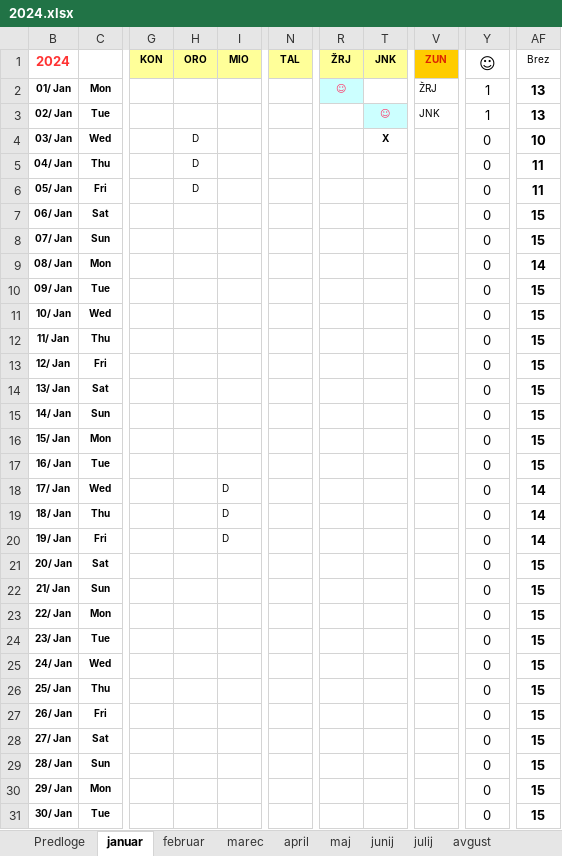
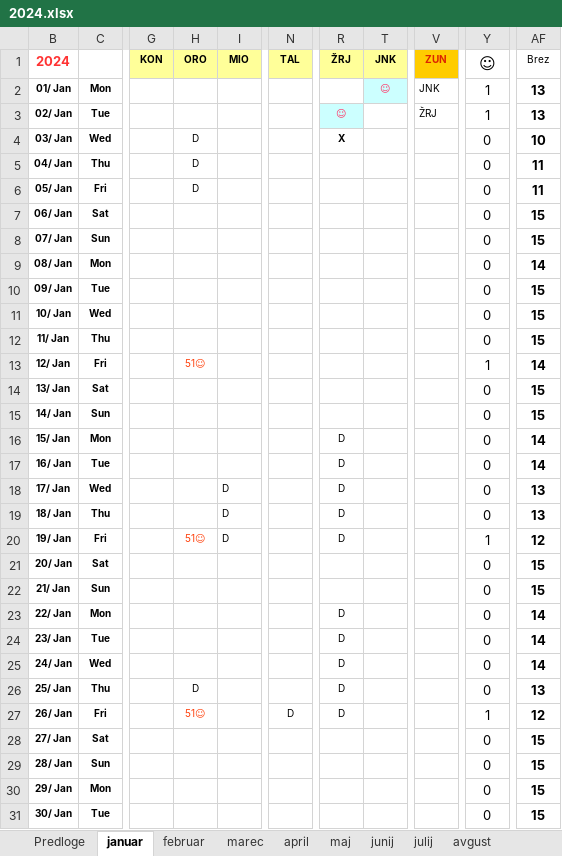
Before and after one commit to jiri-hollan/kardiosi, an Excel workbook: kardio/razpis/msofice/2024.xlsx, sheet januar, drawn as a sheet; only a part is shown, gaps mark what is left out; values as stored, in another font and other column widths than the file's, no borders; conditional formats not drawn; the diff covers the shown part only; the diff names each change by its address in the sheet, - before the commit and + after, or states it on an @@ line.

```diff
--- a/kardio/razpis/msofice/2024.xlsx (sheet januar)
+++ b/kardio/razpis/msofice/2024.xlsx (sheet januar)
-R2 (ŽRJ): ☺
+R2 (ŽRJ): (empty)
-R2 fill: #CCFFFF
+R2 fill: none
-T2 (JNK): (empty)
+T2 (JNK): ☺
-T2 fill: none
+T2 fill: #CCFFFF
-V2 (ZUN): ŽRJ
+V2 (ZUN): JNK
-R3 (ŽRJ): (empty)
+R3 (ŽRJ): ☺
-R3 fill: none
+R3 fill: #CCFFFF
-T3 (JNK): ☺
+T3 (JNK): (empty)
-T3 fill: #CCFFFF
+T3 fill: none
-V3 (ZUN): JNK
+V3 (ZUN): ŽRJ
-R4 (ŽRJ): (empty)
+R4 (ŽRJ): X
-T4 (JNK): X
+T4 (JNK): (empty)
-H13 (ORO): (empty)
+H13 (ORO): 51☺
-Y13 (☺): 0
+Y13 (☺): 1
-AF13 (Brez): 15
+AF13 (Brez): 14
-R16:R20 (ŽRJ): (empty)
+R16:R20 (ŽRJ): D
-AF16:AF17 (Brez): 15
+AF16:AF17 (Brez): 14
-AF18:AF19 (Brez): 14
+AF18:AF19 (Brez): 13
-H20 (ORO): (empty)
+H20 (ORO): 51☺
-Y20 (☺): 0
+Y20 (☺): 1
-AF20 (Brez): 14
+AF20 (Brez): 12
-R23:R27 (ŽRJ): (empty)
+R23:R27 (ŽRJ): D
-AF23:AF25 (Brez): 15
+AF23:AF25 (Brez): 14
-H26 (ORO): (empty)
+H26 (ORO): D
-AF26 (Brez): 15
+AF26 (Brez): 13
-H27 (ORO): (empty)
+H27 (ORO): 51☺
-N27 (TAL): (empty)
+N27 (TAL): D
-Y27 (☺): 0
+Y27 (☺): 1
-AF27 (Brez): 15
+AF27 (Brez): 12
```
Also changed, not shown: 7 edited cells elsewhere in this sheet, sheet statistika, kardio/razpis/msBackup/2023.xlsx, kardio/razpis/msBackup/2024.xlsx, 3 other files.
